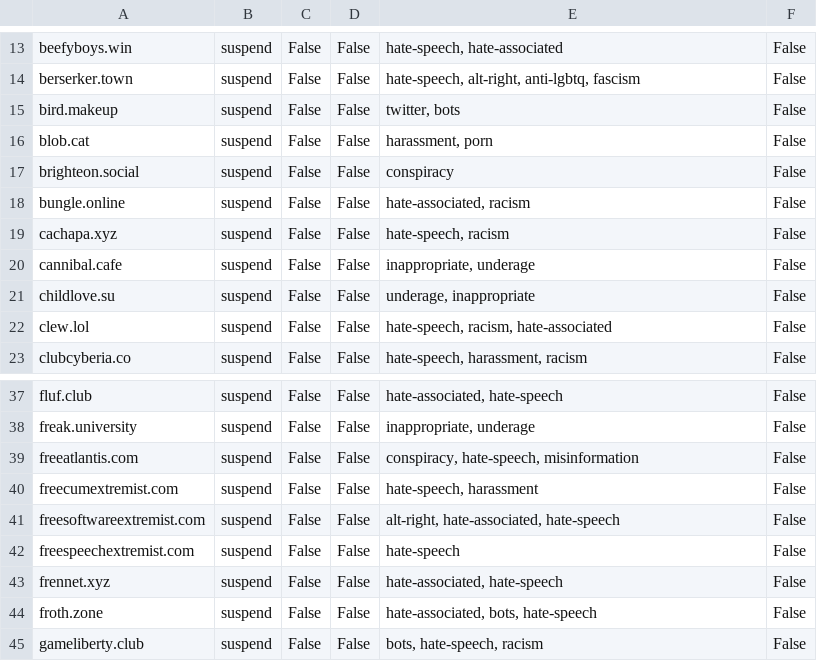
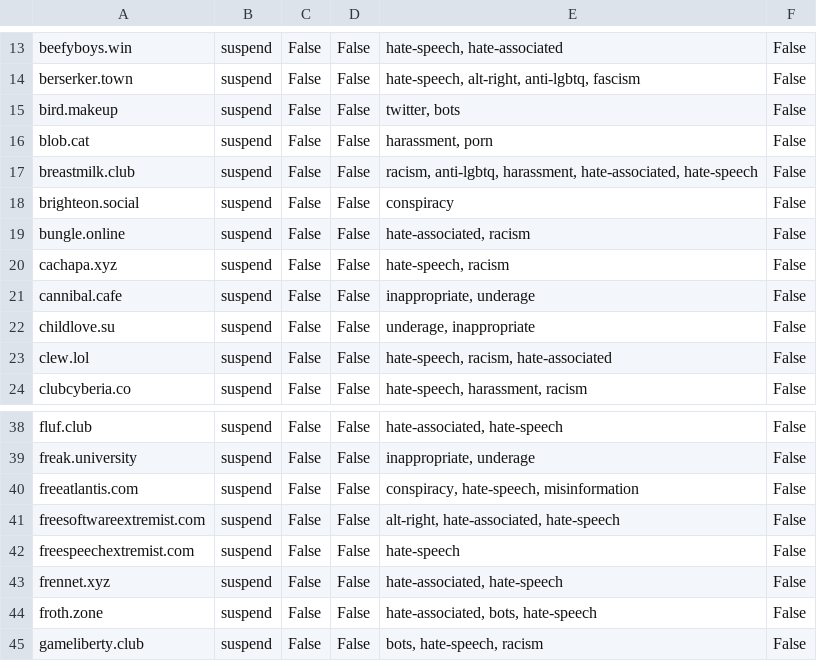
Before and after one commit to gardenfence/blocklist, a CSV file: gardenfence-mastodon.csv, drawn as a sheet; only a part is shown, gaps mark what is left out; removed rows and columns are numbered as before the commit, all else as after; the diff names each change by its address in the sheet, - before the commit and + after, or states it on an @@ line.

```diff
--- a/gardenfence-mastodon.csv
+++ b/gardenfence-mastodon.csv
+row 17: breastmilk.club | suspend | False | False | racism, anti-lgbtq, harassment, hate-associated, hate-speech | False
-row 40: freecumextremist.com | suspend | False | False | hate-speech, harassment | False
```
Also changed, not shown: gardenfence-fediblocksync.csv, 2 other files.
